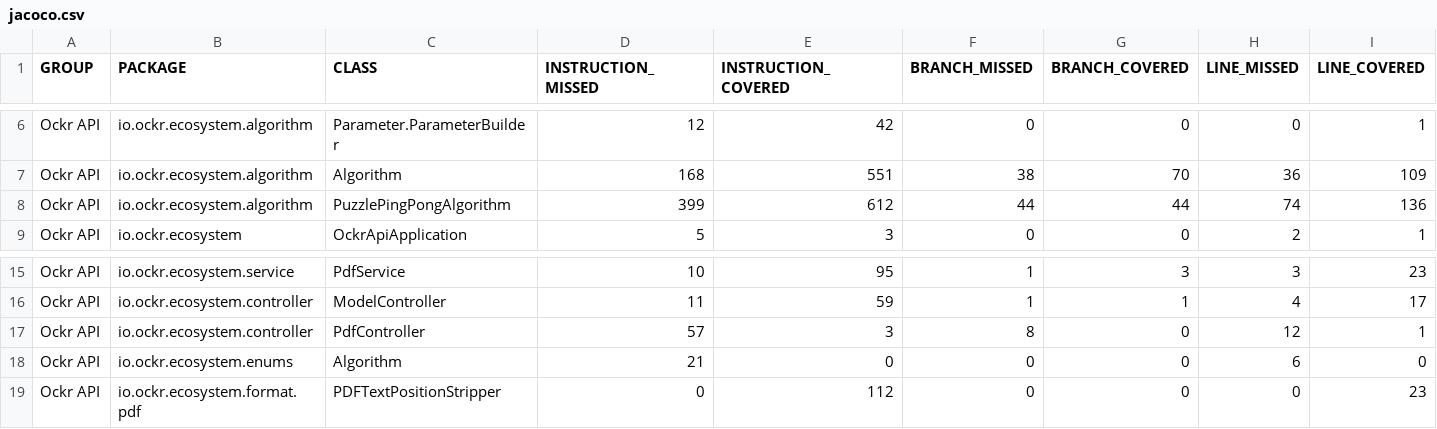
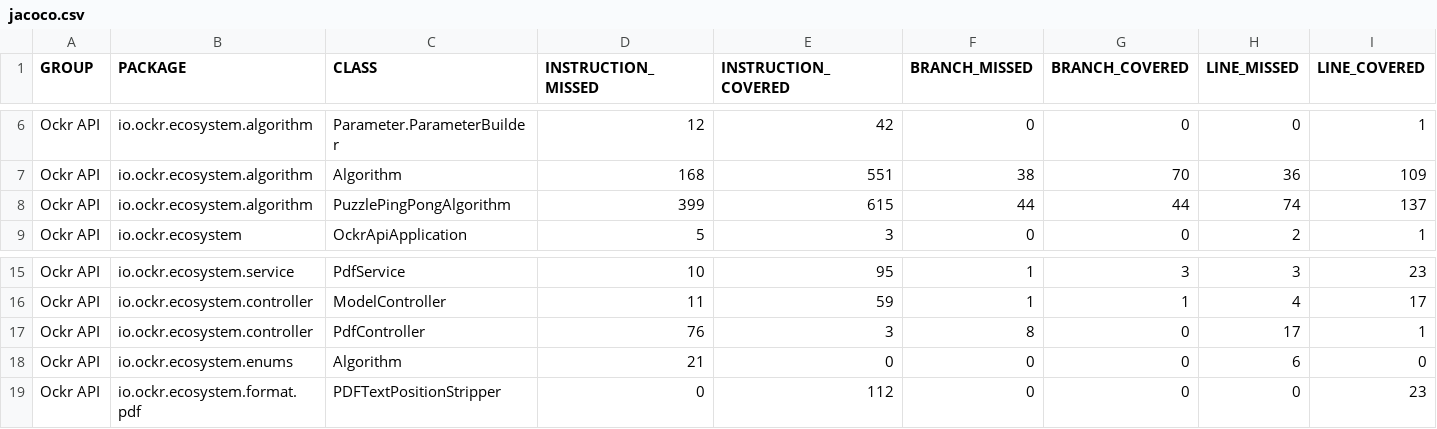
Before and after one commit to ockr-io/ockr-api, a CSV file: coverage-report/jacoco.csv, drawn as a sheet; only a part is shown, gaps mark what is left out; the diff names each change by its address in the sheet, - before the commit and + after, or states it on an @@ line.

```diff
--- a/coverage-report/jacoco.csv
+++ b/coverage-report/jacoco.csv
-E8 (INSTRUCTION_COVERED): 612
+E8 (INSTRUCTION_COVERED): 615
-I8 (LINE_COVERED): 136
+I8 (LINE_COVERED): 137
-D17 (INSTRUCTION_MISSED): 57
+D17 (INSTRUCTION_MISSED): 76
-H17 (LINE_MISSED): 12
+H17 (LINE_MISSED): 17
```
Also changed, not shown: 11 other files.
